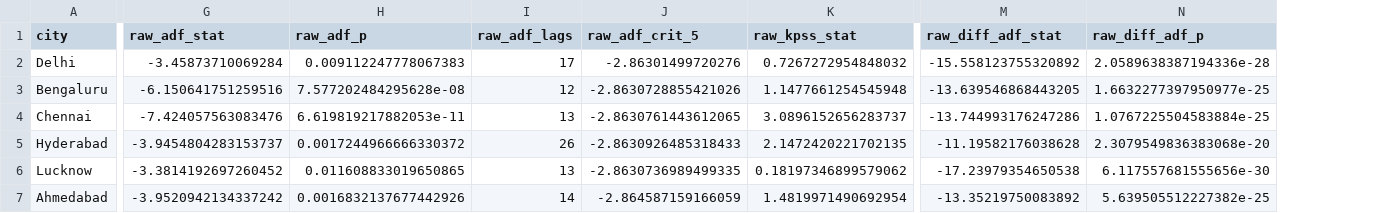
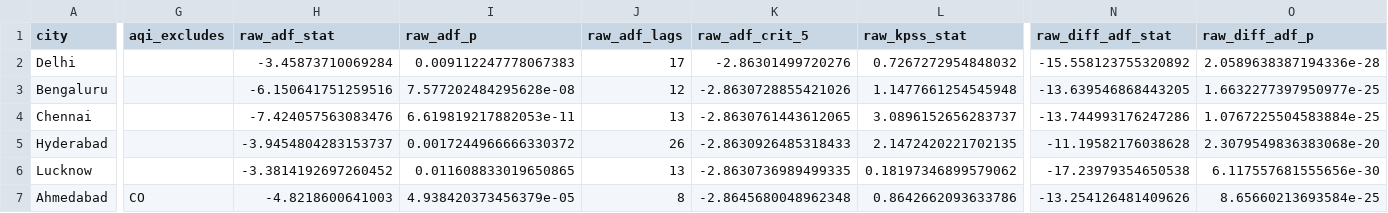
Before and after one commit to shreyash28-hub/Aqi-forecasting-and-health-prediction-System, a CSV file: reports/forecasting/stationarity.csv, drawn as a sheet; only a part is shown, gaps mark what is left out; addresses are those after the commit; the diff covers the shown part only; the diff names each change by its address in the sheet, - before the commit and + after, or states it on an @@ line.

```diff
--- a/reports/forecasting/stationarity.csv
+++ b/reports/forecasting/stationarity.csv
+column G (aqi_excludes), row 7: CO
-H7 (raw_adf_stat): -3.9520942134337242
+H7 (raw_adf_stat): -4.8218600641003
-I7 (raw_adf_p): 0.0016832137677442926
+I7 (raw_adf_p): 4.938420373456379e-05
-J7 (raw_adf_lags): 14
+J7 (raw_adf_lags): 8
-K7 (raw_adf_crit_5): -2.864587159166059
+K7 (raw_adf_crit_5): -2.8645680048962348
-L7 (raw_kpss_stat): 1.4819971490692954
+L7 (raw_kpss_stat): 0.8642662093633786
-N7 (raw_diff_adf_stat): -13.35219750083892
+N7 (raw_diff_adf_stat): -13.254126481409626
-O7 (raw_diff_adf_p): 5.639505512227382e-25
+O7 (raw_diff_adf_p): 8.65660213693584e-25
```
Also changed, not shown: 23 edited cells elsewhere in this file, 23 other files.
